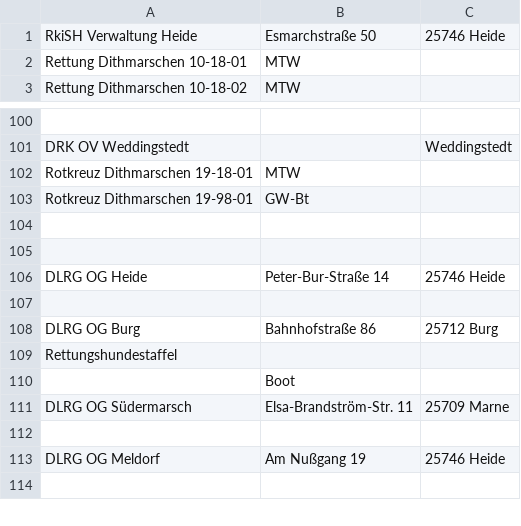
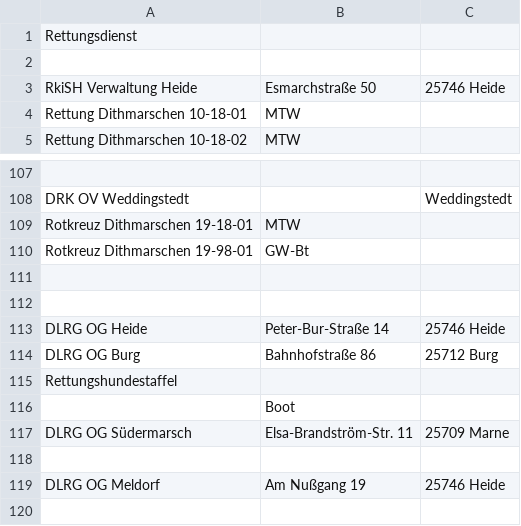
Before and after one commit to mnai/LSS-Fahrzeuglisten, a TSV file: Schleswig-Holstein/Dithmarschen (HEI)/RD+SEG+WR_Dithmarschen.tsv, drawn as a sheet; only a part is shown, gaps mark what is left out; removed rows and columns are numbered as before the commit, all else as after; the diff covers the shown part only; the diff names each change by its address in the sheet, - before the commit and + after, or states it on an @@ line.

```diff
--- a/Schleswig-Holstein/Dithmarschen (HEI)/RD+SEG+WR_Dithmarschen.tsv
+++ b/Schleswig-Holstein/Dithmarschen (HEI)/RD+SEG+WR_Dithmarschen.tsv
+row 1: Rettungsdienst
+row 2: (empty)
-row 107: (empty)
```
Also changed, not shown: 12 added rows, 7 removed rows and 41 edited cells elsewhere in this file.
